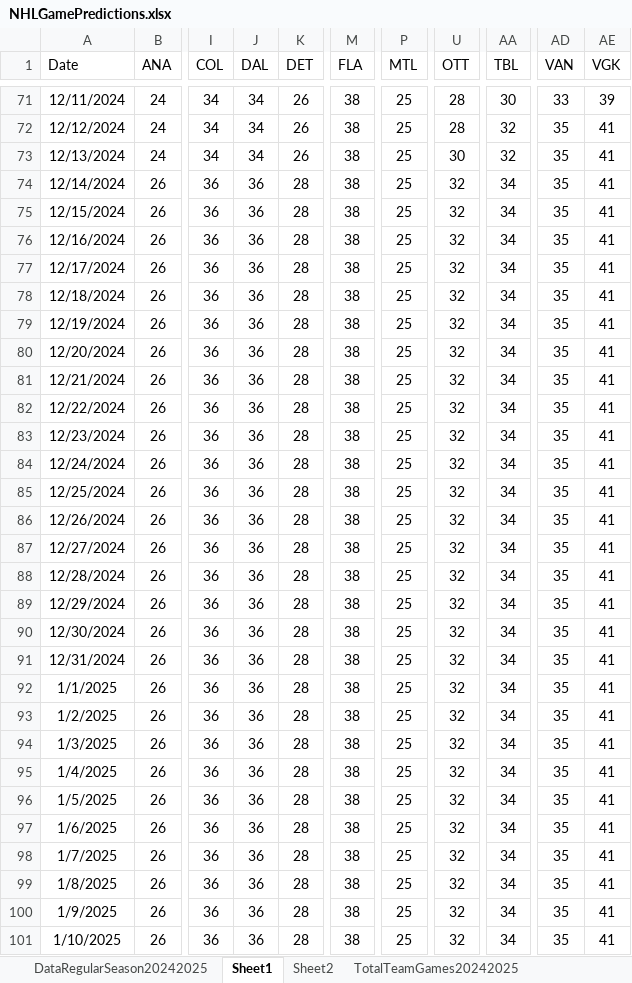
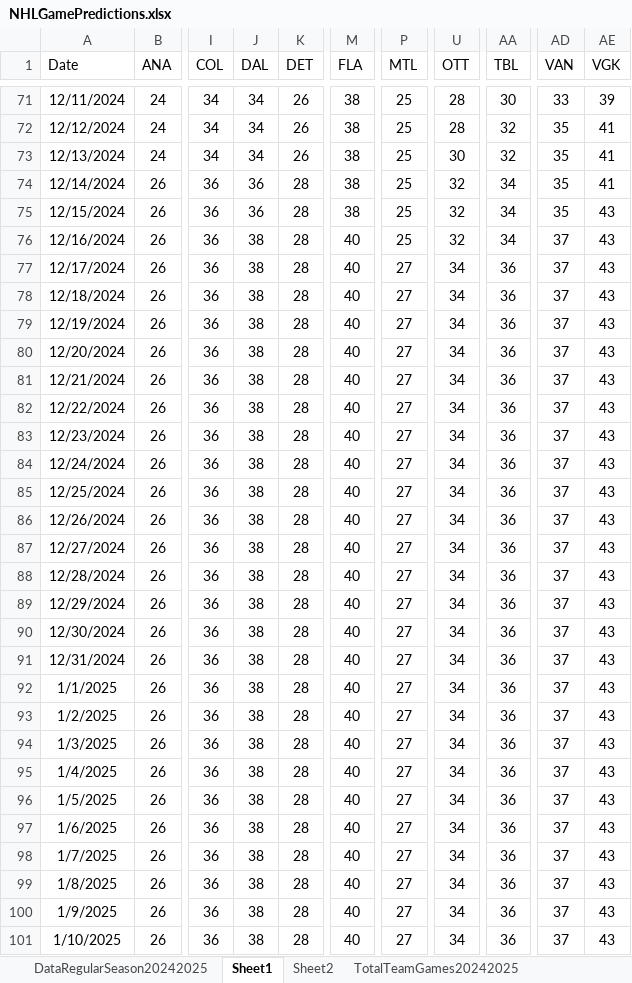
Before and after one commit to abriggs914/Coding_Practice, an Excel workbook: Python/Jerseys/NHLGamePredictions.xlsx, sheet Sheet1, drawn as a sheet; only a part is shown, gaps mark what is left out; values as stored, in another font and other column widths than the file's, no borders; charts and pictures and conditional formats and table styles not drawn; the diff covers the shown part only; the diff names each change by its address in the sheet, - before the commit and + after, or states it on an @@ line.

```diff
--- a/Python/Jerseys/NHLGamePredictions.xlsx (sheet Sheet1)
+++ b/Python/Jerseys/NHLGamePredictions.xlsx (sheet Sheet1)
-AE75:AE101 (VGK): 41
+AE75:AE101 (VGK): 43
-J76:J101 (DAL): 36
+J76:J101 (DAL): 38
-M76:M101 (FLA): 38
+M76:M101 (FLA): 40
-AD76:AD101 (VAN): 35
+AD76:AD101 (VAN): 37
-P77:P101 (MTL): 25
+P77:P101 (MTL): 27
-U77:U101 (OTT): 32
+U77:U101 (OTT): 34
-AA77:AA101 (TBL): 34
+AA77:AA101 (TBL): 36
```
Also changed, not shown: 700 edited cells elsewhere in this sheet, sheet Sheet2, sheet StatsRegularSeason20242025, sheet DataRegularSeason20242025, sheet CTG2425_DIV, sheet CurrentTeamGames20242025, sheet WatchedGames20242025, formulas that keep their value, charts or pictures, 3 other files.
